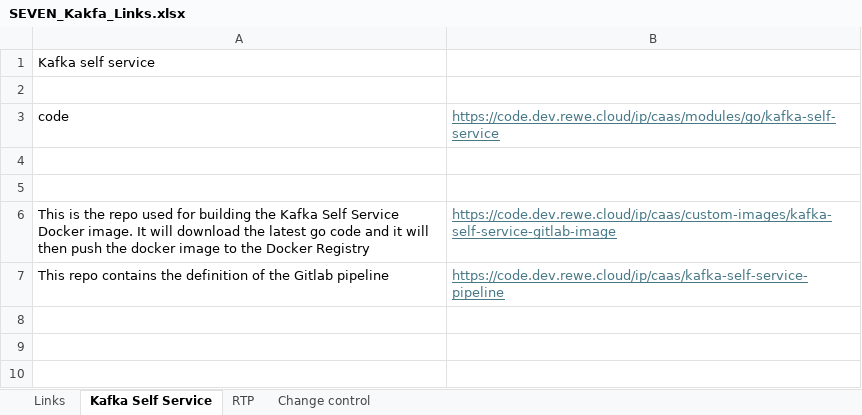
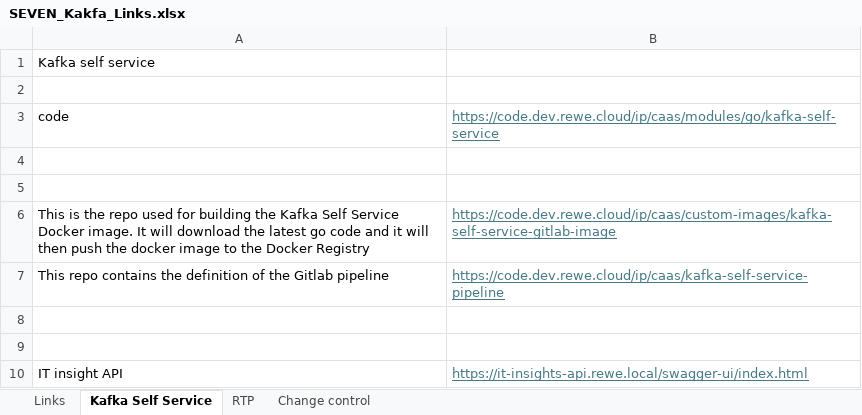
Before and after one commit to rd-ramon-castillosanchez/Docs-Misc, an Excel workbook: SEVEN_Kakfa_Links.xlsx, sheet Kafka Self Service, drawn as a sheet; values as stored, in another font and other column widths than the file's, no borders; the diff names each change by its address in the sheet, - before the commit and + after, or states it on an @@ line.

Commit message:
links updates and new GO sample code added

```diff
--- a/SEVEN_Kakfa_Links.xlsx (sheet Kafka Self Service)
+++ b/SEVEN_Kakfa_Links.xlsx (sheet Kafka Self Service)
+row 8: (empty)
+row 9: (empty)
+row 10: IT insight API | https://it-insights-api.rewe.local/swagger-ui/index.html
```
Also changed, not shown: 3 other files.
